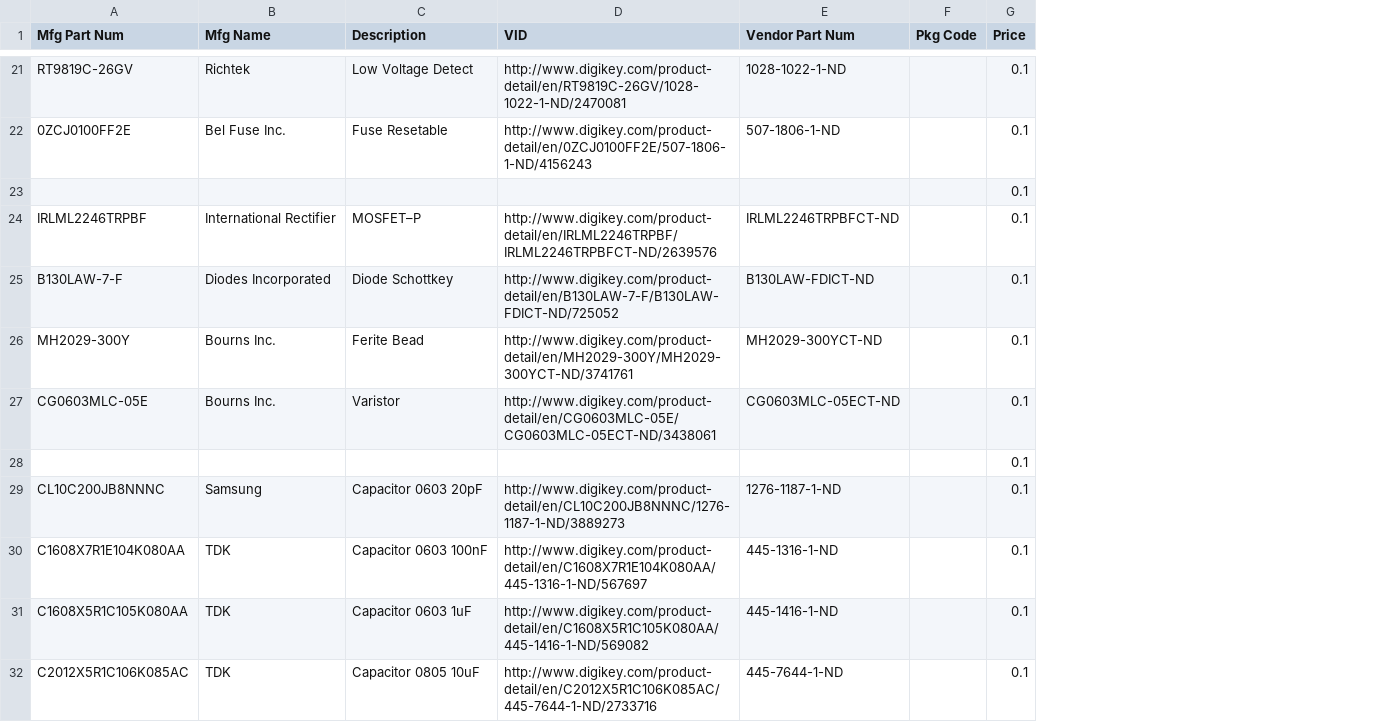
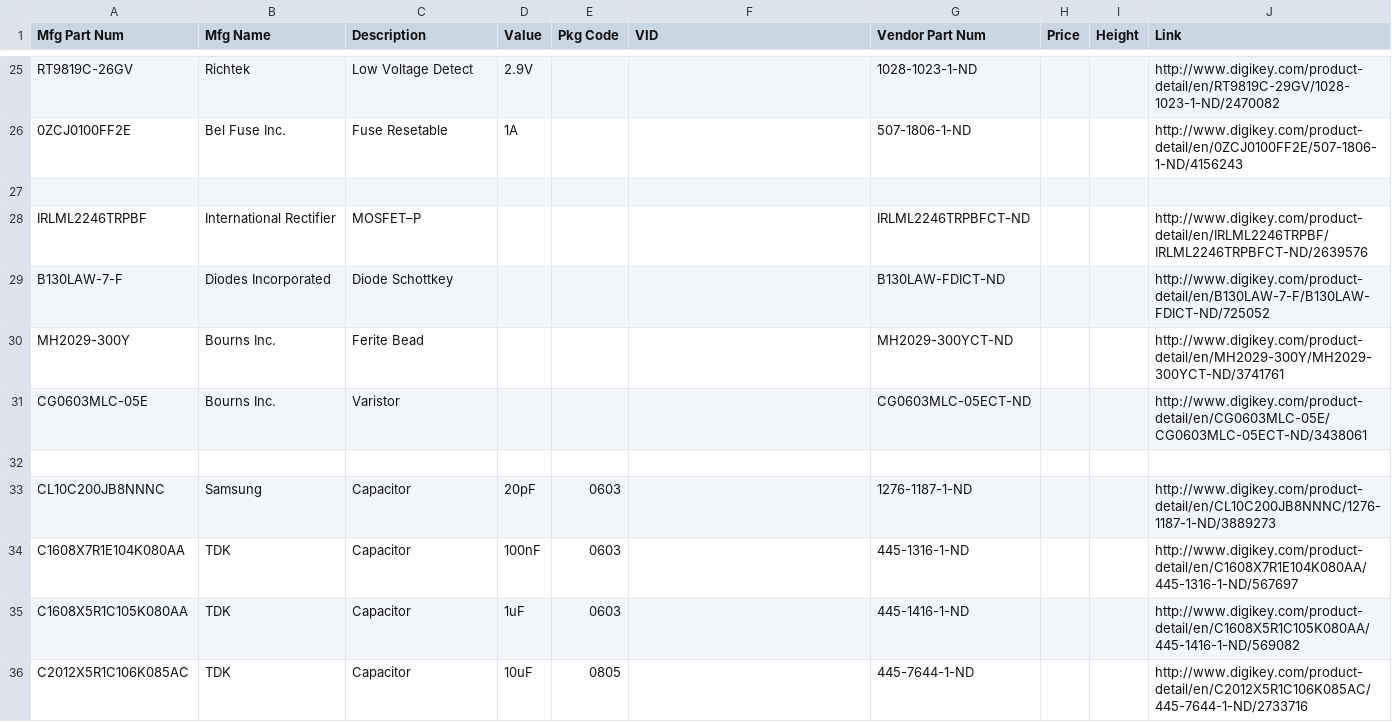
Before and after one commit to vitiral/Airbeam, a CSV file: Airbeam-PARTSDB.csv, drawn as a sheet; only a part is shown, gaps mark what is left out; removed rows and columns are numbered as before the commit, all else as after; the diff covers the shown part only; the diff names each change by its address in the sheet, - before the commit and + after, or states it on an @@ line.

```diff
--- a/Airbeam-PARTSDB.csv
+++ b/Airbeam-PARTSDB.csv
+column D (Value), rows 25-36: 2.9V | 1A |  |  |  |  |  |  | 20pF | 100nF | 1uF | 10uF
+column E (Pkg Code), rows 33-36: 0603 | 0603 | 0603 | 0805
-column F (Pkg Code), empty
+column I (Height), empty
+column J (Link), rows 25-36: http://www.digikey.com/product-detail/en/RT9819C-29GV/1028-1023-1-ND/2470082 | http://www.digikey.com/product-detail/en/0ZCJ0100FF2E/507-1806-1-ND/4156243 |  | http://www.digikey.com/product-detail/en/IRLML2246TRPBF/IRLML2246TRPBFCT-ND/2639576 | http://www.digikey.com/product-detail/en/B130LAW-7-F/B130LAW-FDICT-ND/725052 | http://www.digikey.com/product-detail/en/MH2029-300Y/MH2029-300YCT-ND/3741761 | http://www.digikey.com/product-detail/en/CG0603MLC-05E/CG0603MLC-05ECT-ND/3438061 |  | http://www.digikey.com/product-detail/en/CL10C200JB8NNNC/1276-1187-1-ND/3889273 | http://www.digikey.com/product-detail/en/C1608X7R1E104K080AA/445-1316-1-ND/567697 | http://www.digikey.com/product-detail/en/C1608X5R1C105K080AA/445-1416-1-ND/569082 | http://www.digikey.com/product-detail/en/C2012X5R1C106K085AC/445-7644-1-ND/2733716
-F25 (VID): http://www.digikey.com/product-detail/en/RT9819C-26GV/1028-1022-1-ND/2470081
+F25 (VID): (empty)
-G25 (Vendor Part Num): 1028-1022-1-ND
+G25 (Vendor Part Num): 1028-1023-1-ND
-H25:H36 (Price): 0.1
+H25:H36 (Price): (empty)
-F26 (VID): http://www.digikey.com/product-detail/en/0ZCJ0100FF2E/507-1806-1-ND/4156243
+F26 (VID): (empty)
-F28 (VID): http://www.digikey.com/product-detail/en/IRLML2246TRPBF/IRLML2246TRPBFCT-ND/2639576
+F28 (VID): (empty)
-F29 (VID): http://www.digikey.com/product-detail/en/B130LAW-7-F/B130LAW-FDICT-ND/725052
+F29 (VID): (empty)
-F30 (VID): http://www.digikey.com/product-detail/en/MH2029-300Y/MH2029-300YCT-ND/3741761
+F30 (VID): (empty)
-F31 (VID): http://www.digikey.com/product-detail/en/CG0603MLC-05E/CG0603MLC-05ECT-ND/3438061
+F31 (VID): (empty)
-C33 (Description): Capacitor 0603 20pF
+C33 (Description): Capacitor
-F33 (VID): http://www.digikey.com/product-detail/en/CL10C200JB8NNNC/1276-1187-1-ND/3889273
+F33 (VID): (empty)
-C34 (Description): Capacitor 0603 100nF
+C34 (Description): Capacitor
-F34 (VID): http://www.digikey.com/product-detail/en/C1608X7R1E104K080AA/445-1316-1-ND/567697
+F34 (VID): (empty)
-C35 (Description): Capacitor 0603 1uF
+C35 (Description): Capacitor
-F35 (VID): http://www.digikey.com/product-detail/en/C1608X5R1C105K080AA/445-1416-1-ND/569082
+F35 (VID): (empty)
-C36 (Description): Capacitor 0805 10uF
+C36 (Description): Capacitor
-F36 (VID): http://www.digikey.com/product-detail/en/C2012X5R1C106K085AC/445-7644-1-ND/2733716
+F36 (VID): (empty)
```
Also changed, not shown: 4 added rows and 68 edited cells elsewhere in this file, 7 other files.
